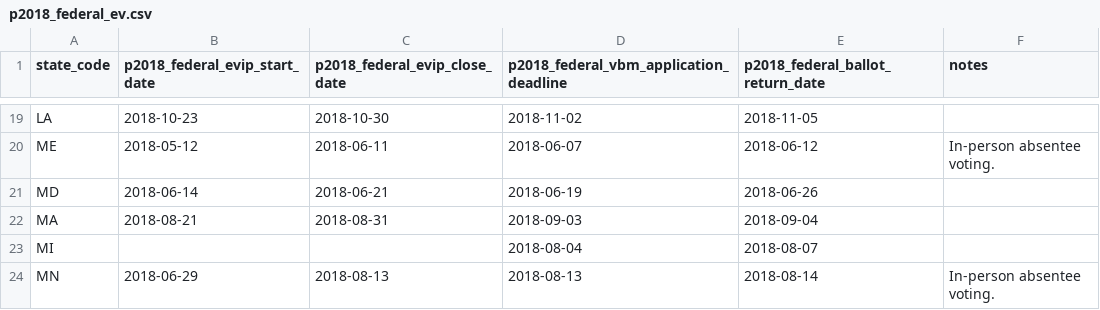
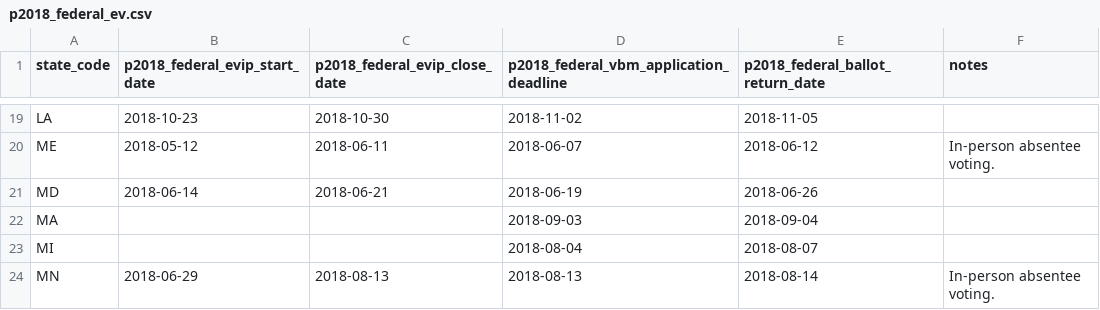
Before and after one commit to The-Politico/election-calendar, a CSV file: 2018/p2018_federal_ev.csv, drawn as a sheet; only a part is shown, gaps mark what is left out.

Commit message:
massachusetts dates

```diff
--- a/2018/p2018_federal_ev.csv
+++ b/2018/p2018_federal_ev.csv
@@ -21,3 +21,3 @@ ME,2018-05-12,2018-06-11,2018-06-07,2018-06-12,In-person absentee voting.
 MD,2018-06-14,2018-06-21,2018-06-19,2018-06-26,
-MA,2018-08-21,2018-08-31,2018-09-03,2018-09-04,
+MA,,,2018-09-03,2018-09-04,
 MI,,,2018-08-04,2018-08-07,
```
Also changed, not shown: 2018/p2018_federal_vr.csv.
